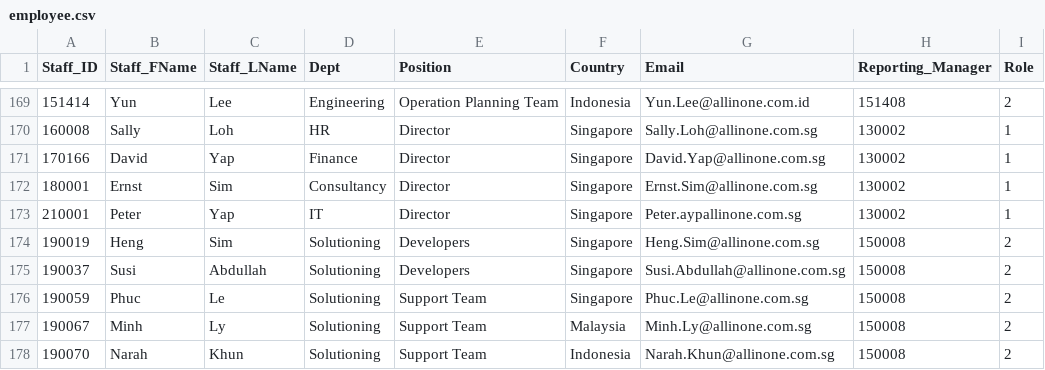
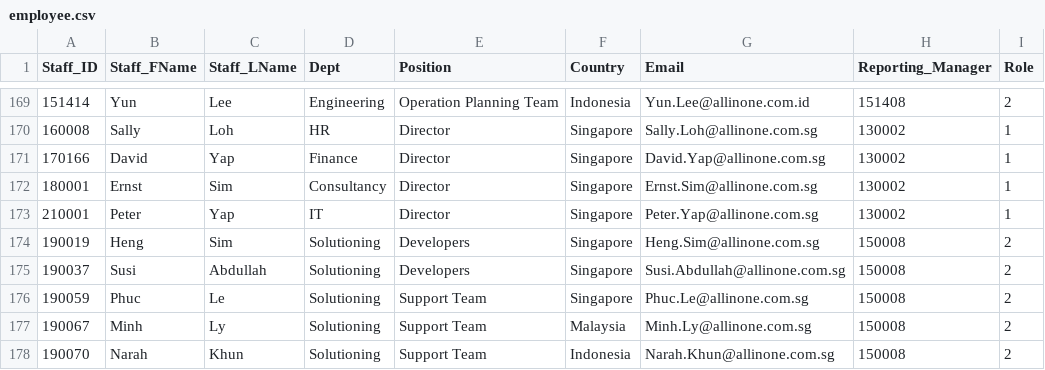
Before and after one commit to seldomearly69/SPM-g1t8, a CSV file: backend/database/employee.csv, drawn as a sheet; only a part is shown, gaps mark what is left out.

Commit message:
fixed employee.csv

```diff
--- a/backend/database/employee.csv
+++ b/backend/database/employee.csv
@@ -172,3 +172,3 @@ Staff_ID,Staff_FName,Staff_LName,Dept,Position,Country,Email,Reporting_Manager,R
 180001,Ernst,Sim,Consultancy,Director,Singapore,Ernst.Sim@allinone.com.sg,130002,1
-210001,Peter,Yap,IT,Director,Singapore,Peter.aypallinone.com.sg,130002,1
+210001,Peter,Yap,IT,Director,Singapore,Peter.Yap@allinone.com.sg,130002,1
 190019,Heng,Sim,Solutioning,Developers,Singapore,Heng.Sim@allinone.com.sg,150008,2
```
